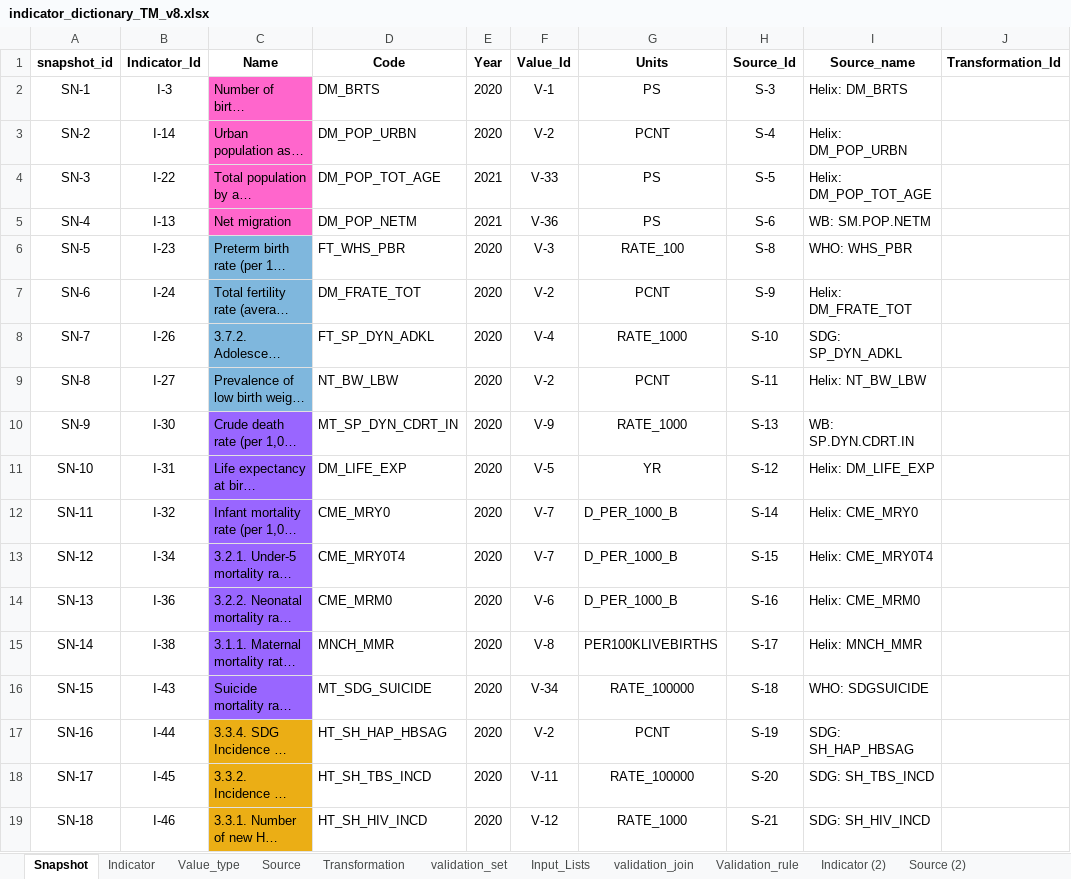
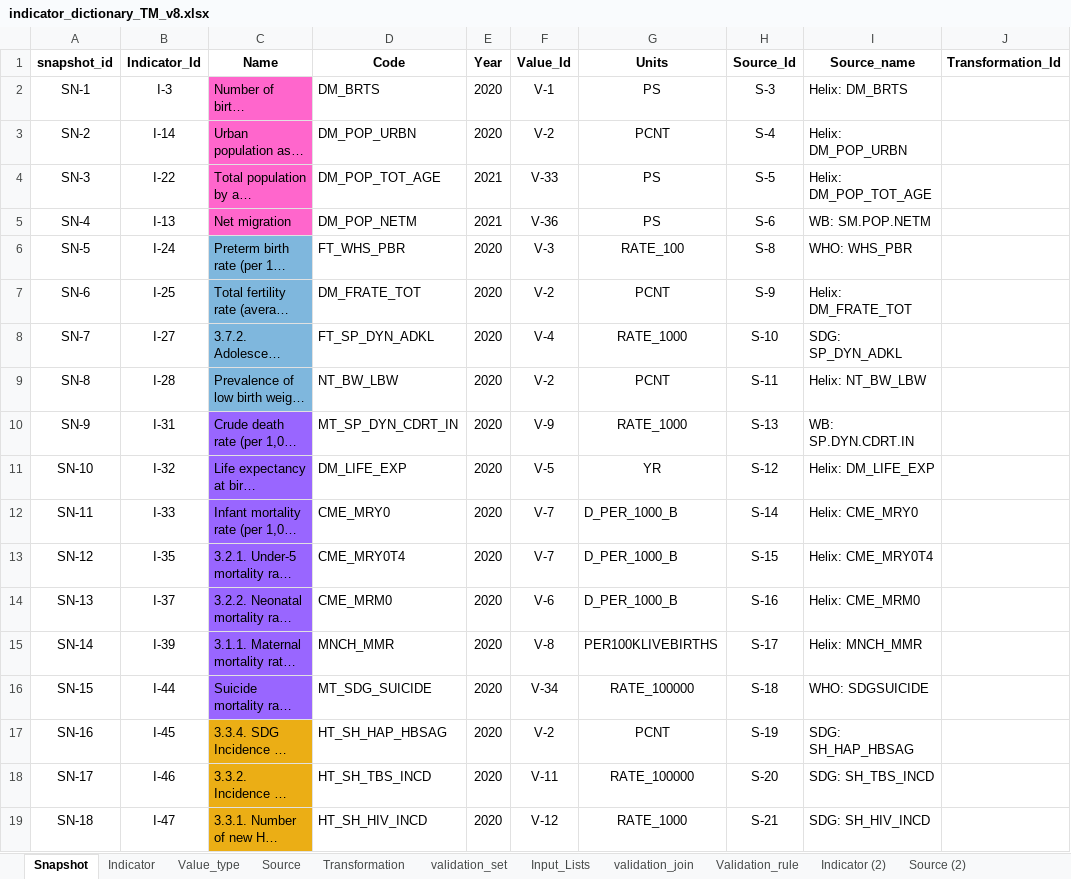
Before and after one commit to UNICEFECAR/data-etl, an Excel workbook: tmee/data_in/data_dictionary/indicator_dictionary_TM_v8.xlsx, sheet Snapshot, drawn as a sheet; only a part is shown; long unchanged cells end in …; values as stored, in another font and other column widths than the file's, no borders; the diff covers the shown part only; the diff names each change by its address in the sheet, - before the commit and + after, or states it on an @@ line.

Commit message:
revision of indicators after TM collection 2021 finished

```diff
--- a/tmee/data_in/data_dictionary/indicator_dictionary_TM_v8.xlsx (sheet Snapshot)
+++ b/tmee/data_in/data_dictionary/indicator_dictionary_TM_v8.xlsx (sheet Snapshot)
-B6 (Indicator_Id): I-23
+B6 (Indicator_Id): I-24
-B7 (Indicator_Id): I-24
+B7 (Indicator_Id): I-25
-B8 (Indicator_Id): I-26
+B8 (Indicator_Id): I-27
-B9 (Indicator_Id): I-27
+B9 (Indicator_Id): I-28
-B10 (Indicator_Id): I-30
+B10 (Indicator_Id): I-31
-B11 (Indicator_Id): I-31
+B11 (Indicator_Id): I-32
-B12 (Indicator_Id): I-32
+B12 (Indicator_Id): I-33
-B13 (Indicator_Id): I-34
+B13 (Indicator_Id): I-35
-B14 (Indicator_Id): I-36
+B14 (Indicator_Id): I-37
-B15 (Indicator_Id): I-38
+B15 (Indicator_Id): I-39
-B16 (Indicator_Id): I-43
+B16 (Indicator_Id): I-44
-B17 (Indicator_Id): I-44
+B17 (Indicator_Id): I-45
-B18 (Indicator_Id): I-45
+B18 (Indicator_Id): I-46
-B19 (Indicator_Id): I-46
+B19 (Indicator_Id): I-47
```
Also changed, not shown: 540 edited cells elsewhere in this sheet, sheet Indicator, formulas that keep their value, 1 other file.
